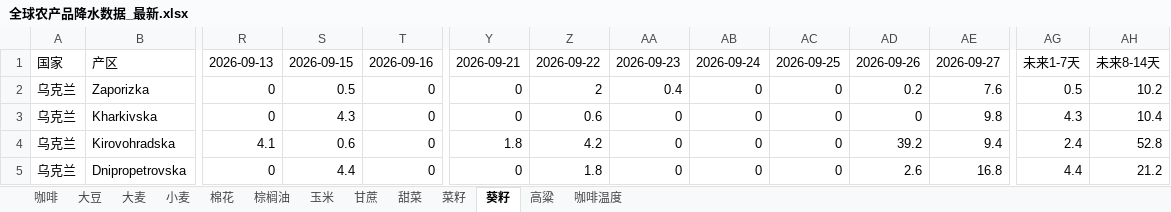
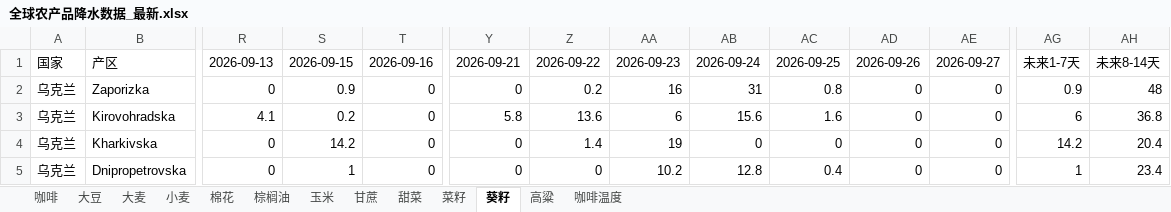
Before and after one commit to 2368846312-oss/ag-weather, an Excel workbook: 全球农产品降水数据_最新.xlsx, sheet 葵籽, drawn as a sheet; only a part is shown, gaps mark what is left out; values as stored, in another font and other column widths than the file's, no cell formats; removed rows and columns are numbered as before the commit, all else as after; rows hold the shown columns only; the diff covers the shown part only; the diff names each change by its address in the sheet, - before the commit and + after, or states it on an @@ line.

```diff
--- a/全球农产品降水数据_最新.xlsx (sheet 葵籽)
+++ b/全球农产品降水数据_最新.xlsx (sheet 葵籽)
-S2: 0.5
+S2: 0.9
-Z2: 2
+Z2: 0.2
-AA2: 0.4
+AA2: 16
-AB2: 0
+AB2: 31
-AC2: 0
+AC2: 0.8
-AD2: 0.2
+AD2: 0
-AE2: 7.6
+AE2: 0
-AG2: 0.5
+AG2: 0.9
-AH2: 10.2
+AH2: 48
+row 3: 乌克兰 | Kirovohradska | 4.1 | 0.2 | 0 | 5.8 | 13.6 | 6 | 15.6 | 1.6 | 0 | 0 | 6 | 36.8
-S4: 4.3
+S4: 14.2
-Z4: 0.6
+Z4: 1.4
-AA4: 0
+AA4: 19
-AE4: 9.8
+AE4: 0
-AG4: 4.3
+AG4: 14.2
-AH4: 10.4
+AH4: 20.4
-row 4: 乌克兰 | Kirovohradska | 4.1 | 0.6 | 0 | 1.8 | 4.2 | 0 | 0 | 0 | 39.2 | 9.4 | 2.4 | 52.8
-S5: 4.4
+S5: 1
-Z5: 1.8
+Z5: 0
-AA5: 0
+AA5: 10.2
-AB5: 0
+AB5: 12.8
-AC5: 0
+AC5: 0.4
-AD5: 2.6
+AD5: 0
-AE5: 16.8
+AE5: 0
-AG5: 4.4
+AG5: 1
-AH5: 21.2
+AH5: 23.4
```
Also changed, not shown: 5 added rows, 5 removed rows and 138 edited cells elsewhere in this sheet, sheet 玉米, sheet 小麦, sheet 菜籽, sheet 咖啡温度, sheet 大豆, sheet 高粱, 6 more sheets, cell formats, VHI_Data/VHI_最近6周汇总.xlsx.
